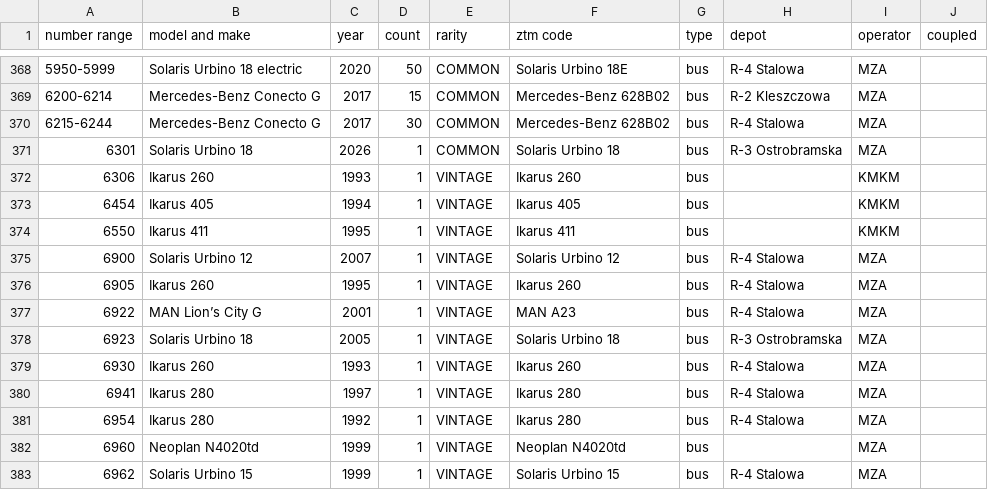
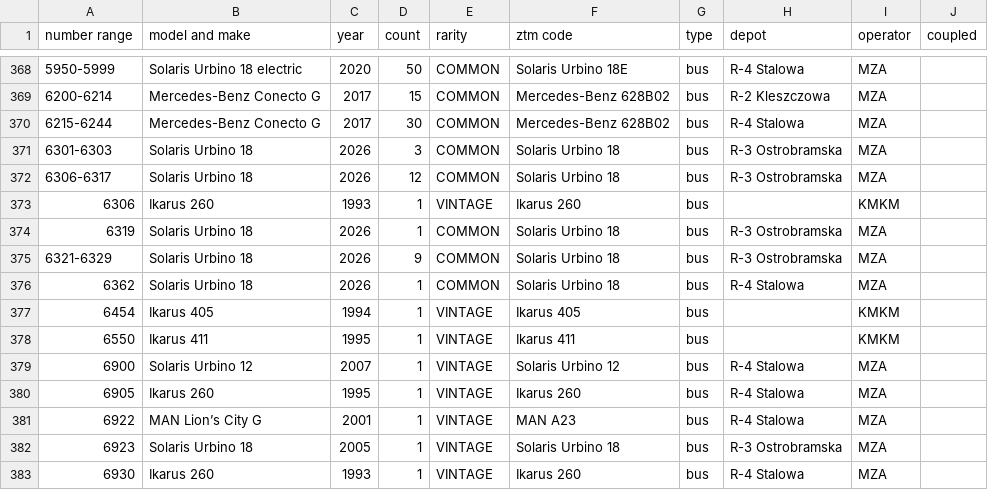
Before and after one commit to TheFilipcom4607/tabor, a CSV file: data/fleet-models.csv, drawn as a sheet; only a part is shown, gaps mark what is left out; the shorter side is filled out with more unchanged rows; the diff names each change by its address in the sheet, - before the commit and + after, or states it on an @@ line.

```diff
--- a/data/fleet-models.csv
+++ b/data/fleet-models.csv
-A371 (number range): 6301
+A371 (number range): 6301-6303
-D371 (count): 1
+D371 (count): 3
+row 372: 6306-6317 | Solaris Urbino 18 | 2026 | 12 | COMMON | Solaris Urbino 18 | bus | R-3 Ostrobramska | MZA
+row 374: 6319 | Solaris Urbino 18 | 2026 | 1 | COMMON | Solaris Urbino 18 | bus | R-3 Ostrobramska | MZA
+row 375: 6321-6329 | Solaris Urbino 18 | 2026 | 9 | COMMON | Solaris Urbino 18 | bus | R-3 Ostrobramska | MZA
+row 376: 6362 | Solaris Urbino 18 | 2026 | 1 | COMMON | Solaris Urbino 18 | bus | R-4 Stalowa | MZA
```
Also changed, not shown: 2 other files.
